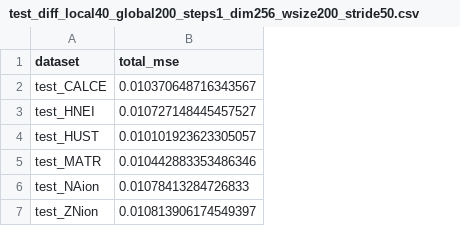
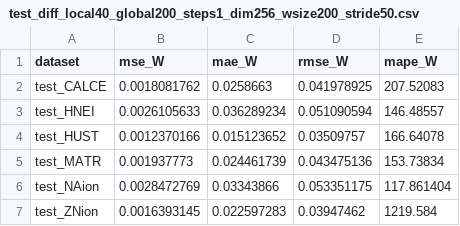
Before and after one commit to LMDHQ-0420/HyperBat, a CSV file: results/diffusion/test_diff_local40_global200_steps1_dim256_wsize200_stride50.csv, drawn as a sheet; removed rows and columns are numbered as before the commit, all else as after; the diff names each change by its address in the sheet, - before the commit and + after, or states it on an @@ line.

```diff
--- a/results/diffusion/test_diff_local40_global200_steps1_dim256_wsize200_stride50.csv
+++ b/results/diffusion/test_diff_local40_global200_steps1_dim256_wsize200_stride50.csv
-column B (total_mse), rows 2-7: 0.010370648716343567 | 0.010727148445457527 | 0.010101923623305057 | 0.010442883353486346 | 0.01078413284726833 | 0.010813906174549397
+column B (mse_W), rows 2-7: 0.0018081762 | 0.0026105633 | 0.0012370166 | 0.001937773 | 0.0028472769 | 0.0016393145
+column C (mae_W), rows 2-7: 0.0258663 | 0.036289234 | 0.015123652 | 0.024461739 | 0.03343866 | 0.022597283
+column D (rmse_W), rows 2-7: 0.041978925 | 0.051090594 | 0.03509757 | 0.043475136 | 0.053351175 | 0.03947462
+column E (mape_W), rows 2-7: 207.52083 | 146.48557 | 166.64078 | 153.73834 | 117.861404 | 1219.584
```
Also changed, not shown: results/diffusion/end2end_diff_local40_global200_steps1_dim256_wsize200_stride50.csv, results/diffusion/end2end_diff_local40_global200_steps1_dim512_wsize200_stride50.csv, 47 other files.
